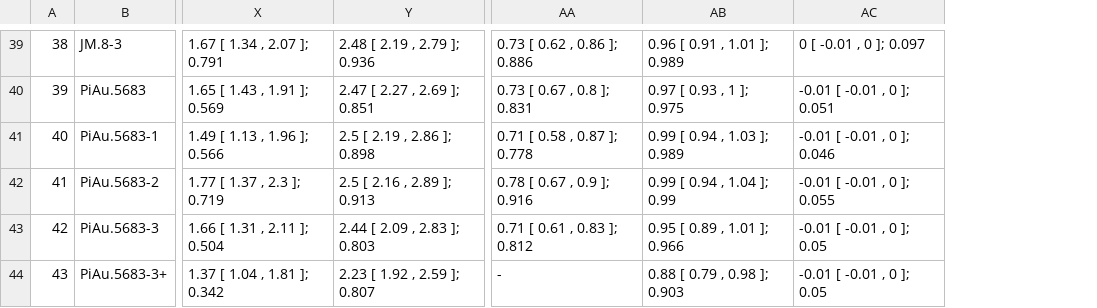
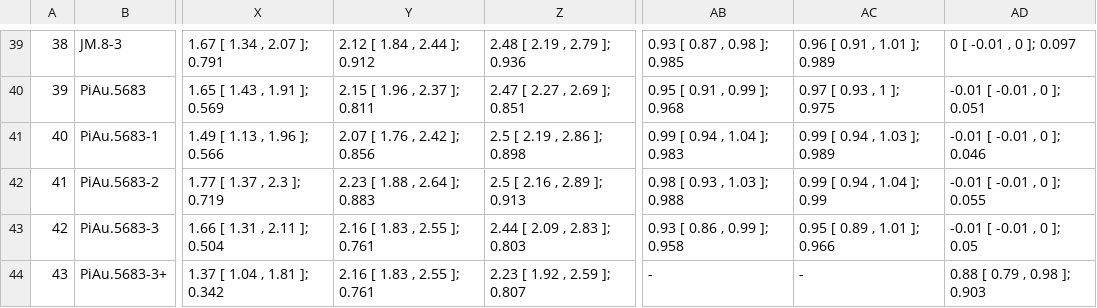
Before and after one commit to weecology/branch-arch, a CSV file: GeneralAllometry/SMAResults.csv, drawn as a sheet; only a part is shown, gaps mark what is left out; removed rows and columns are numbered as before the commit, all else as after; the diff covers the shown part only; the diff names each change by its address in the sheet, - before the commit and + after, or states it on an @@ line.

```diff
--- a/GeneralAllometry/SMAResults.csv
+++ b/GeneralAllometry/SMAResults.csv
+column Y, rows 39-44: 2.12 [ 1.84 , 2.44 ]; 0.912 | 2.15 [ 1.96 , 2.37 ]; 0.811 | 2.07 [ 1.76 , 2.42 ]; 0.856 | 2.23 [ 1.88 , 2.64 ]; 0.883 | 2.16 [ 1.83 , 2.55 ]; 0.761 | 2.16 [ 1.83 , 2.55 ]; 0.761
-column AA, rows 39-44: 0.73 [ 0.62 , 0.86 ]; 0.886 | 0.73 [ 0.67 , 0.8 ]; 0.831 | 0.71 [ 0.58 , 0.87 ]; 0.778 | 0.78 [ 0.67 , 0.9 ]; 0.916 | 0.71 [ 0.61 , 0.83 ]; 0.812 | -
+column AB, rows 39-44: 0.93 [ 0.87 , 0.98 ]; 0.985 | 0.95 [ 0.91 , 0.99 ]; 0.968 | 0.99 [ 0.94 , 1.04 ]; 0.983 | 0.98 [ 0.93 , 1.03 ]; 0.988 | 0.93 [ 0.86 , 0.99 ]; 0.958 | -
-AC44: 0.88 [ 0.79 , 0.98 ]; 0.903
+AC44: -
-AD44: -0.01 [ -0.01 , 0 ]; 0.05
+AD44: 0.88 [ 0.79 , 0.98 ]; 0.903
```
Also changed, not shown: 12 edited cells elsewhere in this file, 1 other file.
